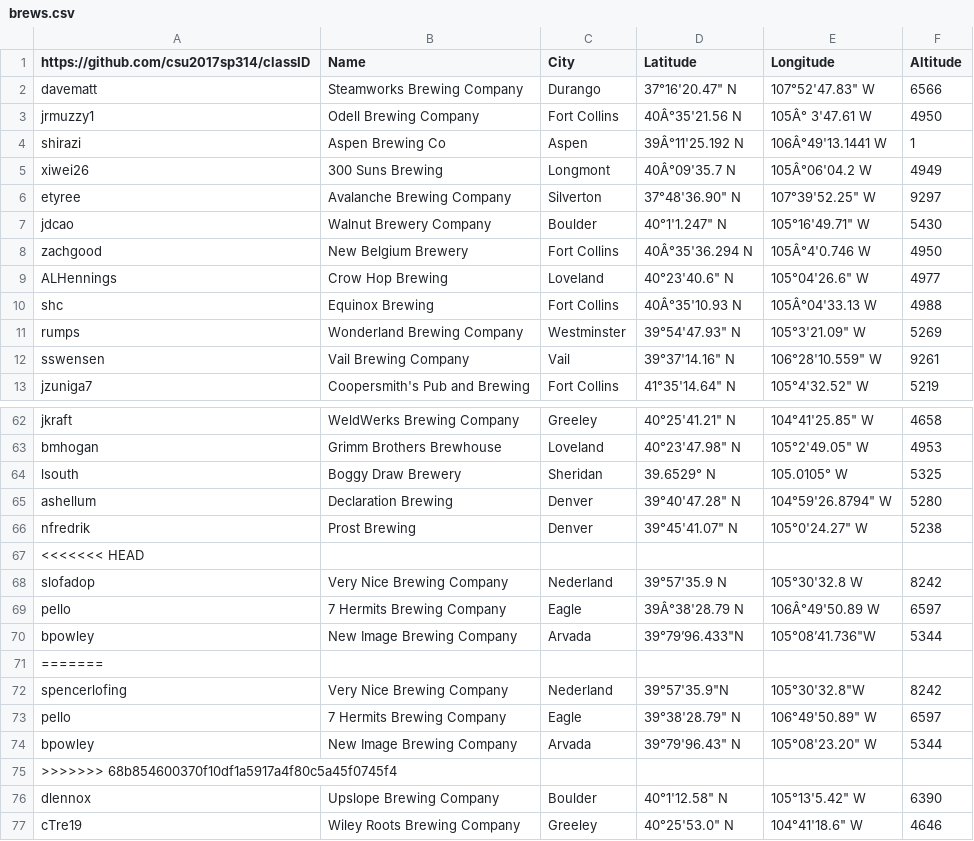
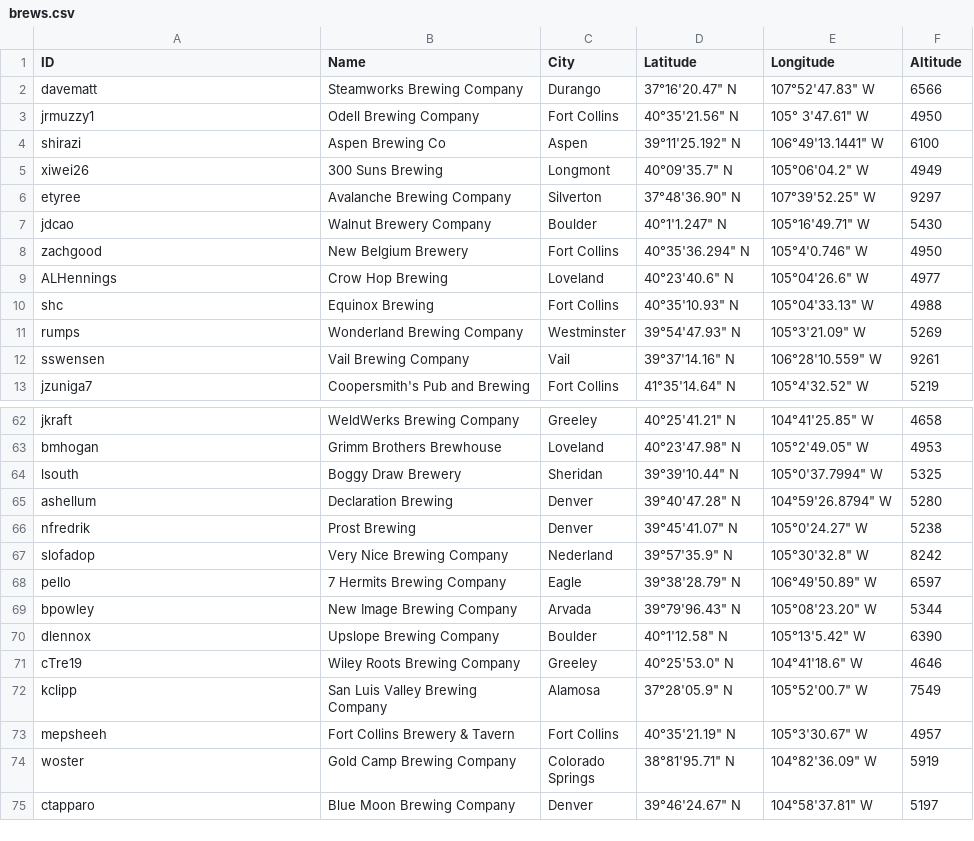
Before and after one commit to csu2017sp314/class, a CSV file: brews.csv, drawn as a sheet; only a part is shown, gaps mark what is left out; the shorter side is filled out with more unchanged rows; removed rows and columns are numbered as before the commit, all else as after; the diff covers the shown part only; the diff names each change by its address in the sheet, - before the commit and + after, or states it on an @@ line.

Commit message:
fixed remaining issues, passes test script

```diff
--- a/brews.csv
+++ b/brews.csv
-A1: https://github.com/csu2017sp314/classID
+A1: ID
-D3 (Latitude): 40Â°35'21.56 N
+D3 (Latitude): 40°35'21.56" N
-E3 (Longitude): 105Â° 3'47.61 W
+E3 (Longitude): 105° 3'47.61" W
-D4 (Latitude): 39Â°11'25.192 N
+D4 (Latitude): 39°11'25.192" N
-E4 (Longitude): 106Â°49'13.1441 W
+E4 (Longitude): 106°49'13.1441" W
-F4 (Altitude): 1
+F4 (Altitude): 6100
-D5 (Latitude): 40Â°09'35.7 N
+D5 (Latitude): 40°09'35.7" N
-E5 (Longitude): 105Â°06'04.2 W
+E5 (Longitude): 105°06'04.2" W
-D8 (Latitude): 40Â°35'36.294 N
+D8 (Latitude): 40°35'36.294" N
-E8 (Longitude): 105Â°4'0.746 W
+E8 (Longitude): 105°4'0.746" W
-D10 (Latitude): 40Â°35'10.93 N
+D10 (Latitude): 40°35'10.93" N
-E10 (Longitude): 105Â°04'33.13 W
+E10 (Longitude): 105°04'33.13" W
-D64 (Latitude): 39.6529° N
+D64 (Latitude): 39°39'10.44" N
-E64 (Longitude): 105.0105° W
+E64 (Longitude): 105°0'37.7994" W
-row 67: <<<<<<< HEAD
-D67 (Latitude): 39°57'35.9 N
+D67 (Latitude): 39°57'35.9" N
-E67 (Longitude): 105°30'32.8 W
+E67 (Longitude): 105°30'32.8" W
-row 69: pello | 7 Hermits Brewing Company | Eagle | 39Â°38'28.79 N | 106Â°49'50.89 W | 6597
-row 70: bpowley | New Image Brewing Company | Arvada | 39°79’96.433"N | 105°08’41.736"W | 5344
-row 71: =======
-row 72: spencerlofing | Very Nice Brewing Company | Nederland | 39°57'35.9"N | 105°30'32.8"W | 8242
-row 75: >>>>>>> 68b854600370f10df1a5917a4f80c5a45f0745f4
```
Also changed, not shown: 7 edited cells elsewhere in this file.
